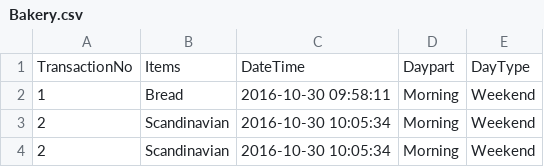
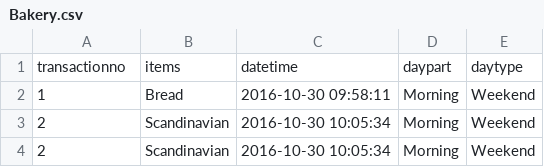
Before and after one commit to AndreaBernal02/IntegratedCA_DVT_MLB_Andrea_Bernal_Garcia, a CSV file: Bakery.csv, drawn as a sheet; only a part is shown; removed rows and columns are numbered as before the commit, all else as after; the diff names each change by its address in the sheet, - before the commit and + after, or states it on an @@ line.

```diff
--- a/Bakery.csv
+++ b/Bakery.csv
-row 1: TransactionNo | Items | DateTime | Daypart | DayType
+row 1: transactionno | items | datetime | daypart | daytype
```
Also changed, not shown: 3 other files.
